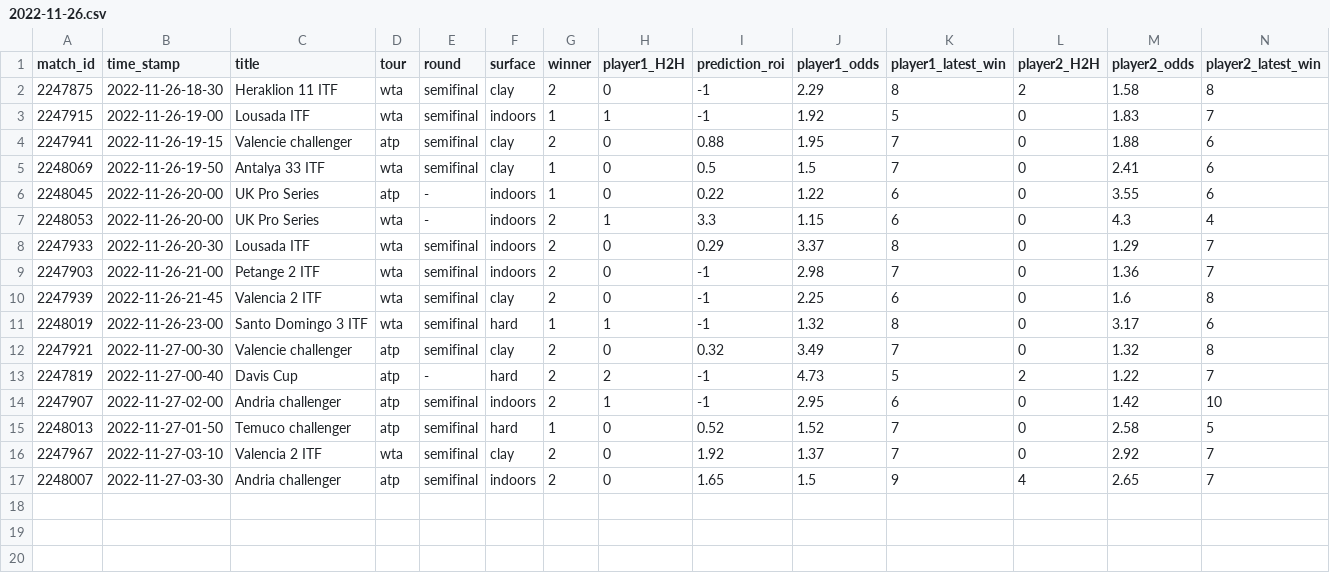
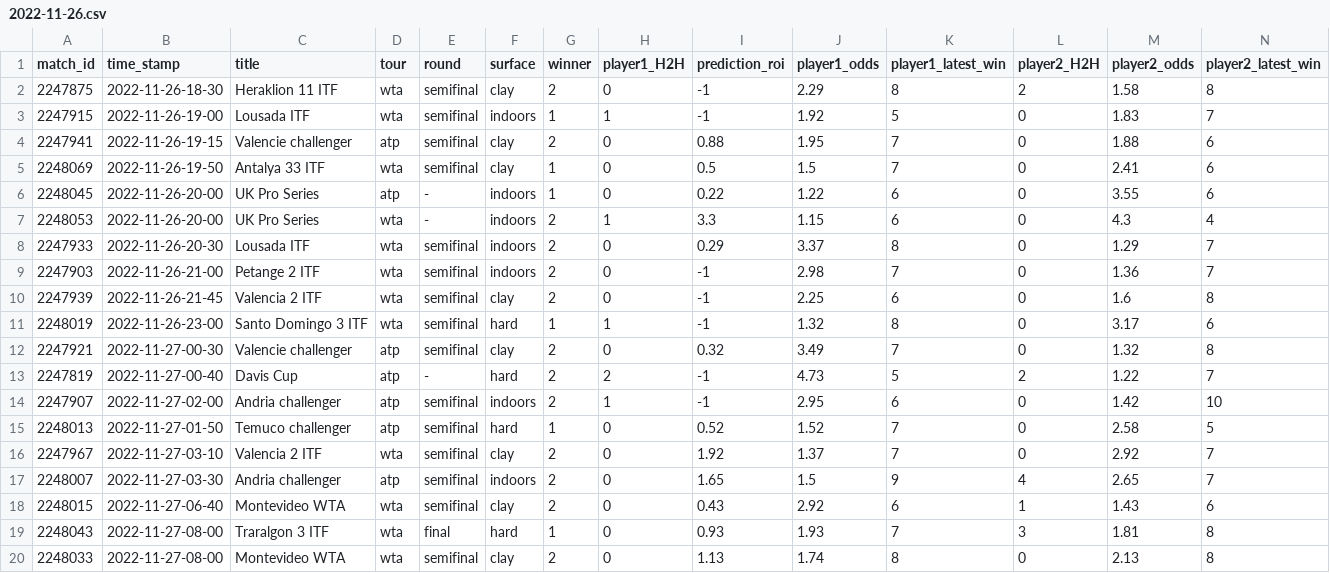
Before and after one commit to ebijun1007/tennis_all_tour_scraper, a CSV file: data/2022-11-26.csv, drawn as a sheet; only a part is shown; rows hold the shown columns only; the diff names each change by its address in the sheet, - before the commit and + after, or states it on an @@ line.

```diff
--- a/data/2022-11-26.csv
+++ b/data/2022-11-26.csv
+row 18: 2248015 | 2022-11-27-06-40 | Montevideo WTA | wta | semifinal | clay | 2 | 0 | 0.43 | 2.92 | 6 | 1 | 1.43 | 6
+row 19: 2248043 | 2022-11-27-08-00 | Traralgon 3 ITF | wta | final | hard | 1 | 0 | 0.93 | 1.93 | 7 | 3 | 1.81 | 8
+row 20: 2248033 | 2022-11-27-08-00 | Montevideo WTA | wta | semifinal | clay | 2 | 0 | 1.13 | 1.74 | 8 | 0 | 2.13 | 8
```
Also changed, not shown: data/next_48_hours_match.csv, wta.csv, 4 other files.
